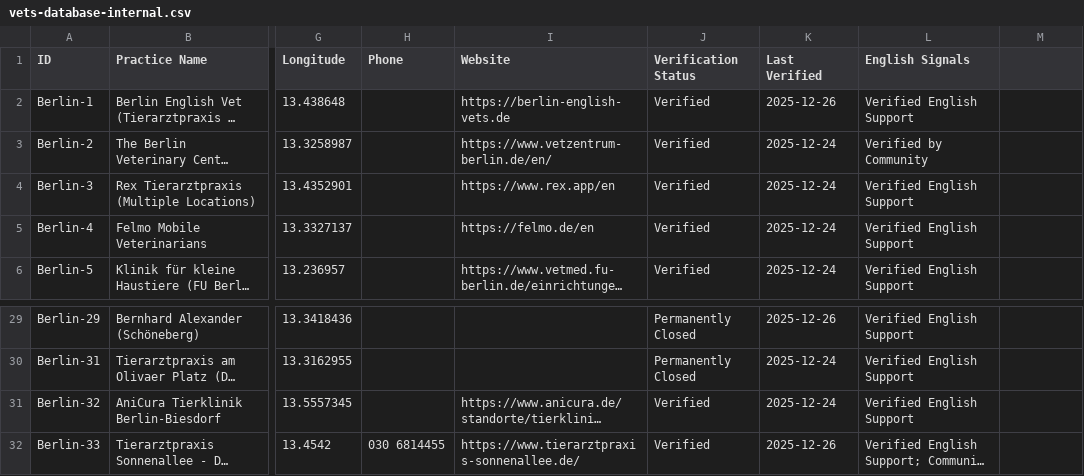
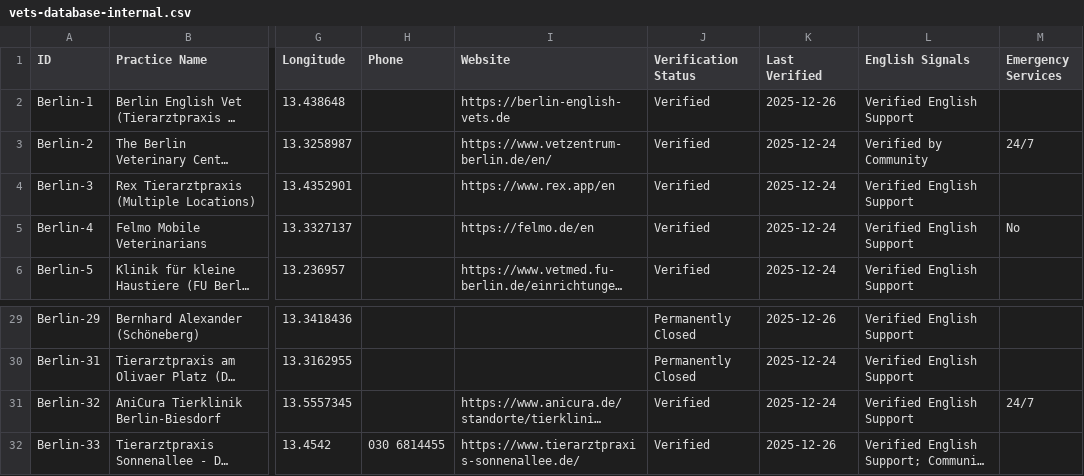
Before and after one commit to eoz1122/vet-directory, a CSV file: web-app/vets-database-internal.csv, drawn as a sheet; only a part is shown, gaps mark what is left out; long unchanged cells end in …; the diff names each change by its address in the sheet, - before the commit and + after, or states it on an @@ line.

Commit message:
Added Emergency Services filter and badge; verified 2 clinics

```diff
--- a/web-app/vets-database-internal.csv
+++ b/web-app/vets-database-internal.csv
-M1: (empty)
+M1: Emergency Services
-M3 (Emergency Services): (empty)
+M3 (Emergency Services): 24/7
-M5 (Emergency Services): (empty)
+M5 (Emergency Services): No
-M31 (Emergency Services): (empty)
+M31 (Emergency Services): 24/7
```
Also changed, not shown: 5 other files.
